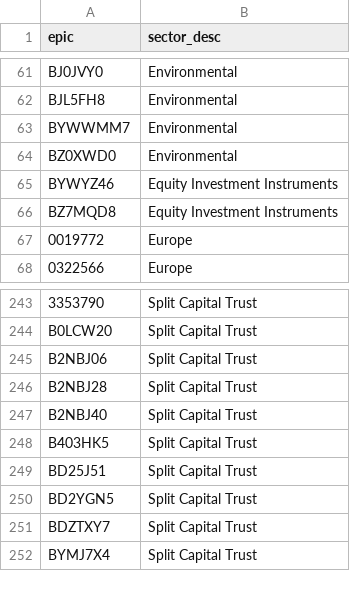
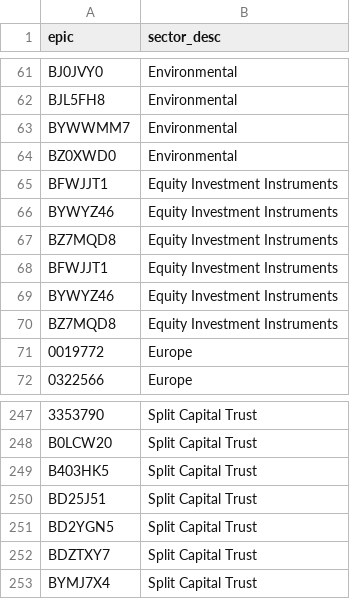
Before and after one commit to KqSMea8/picker, a CSV file: invtrust_sectors.csv, drawn as a sheet; only a part is shown, gaps mark what is left out; removed rows and columns are numbered as before the commit, all else as after; the diff names each change by its address in the sheet, - before the commit and + after, or states it on an @@ line.

```diff
--- a/invtrust_sectors.csv
+++ b/invtrust_sectors.csv
+row 65: BFWJJT1 | Equity Investment Instruments
+row 66: BYWYZ46 | Equity Investment Instruments
+row 67: BZ7MQD8 | Equity Investment Instruments
+row 68: BFWJJT1 | Equity Investment Instruments
-row 245: B2NBJ06 | Split Capital Trust
-row 246: B2NBJ28 | Split Capital Trust
-row 247: B2NBJ40 | Split Capital Trust
```
Also changed, not shown: etf_details.csv, etf_sectors.csv, 5 other files.
